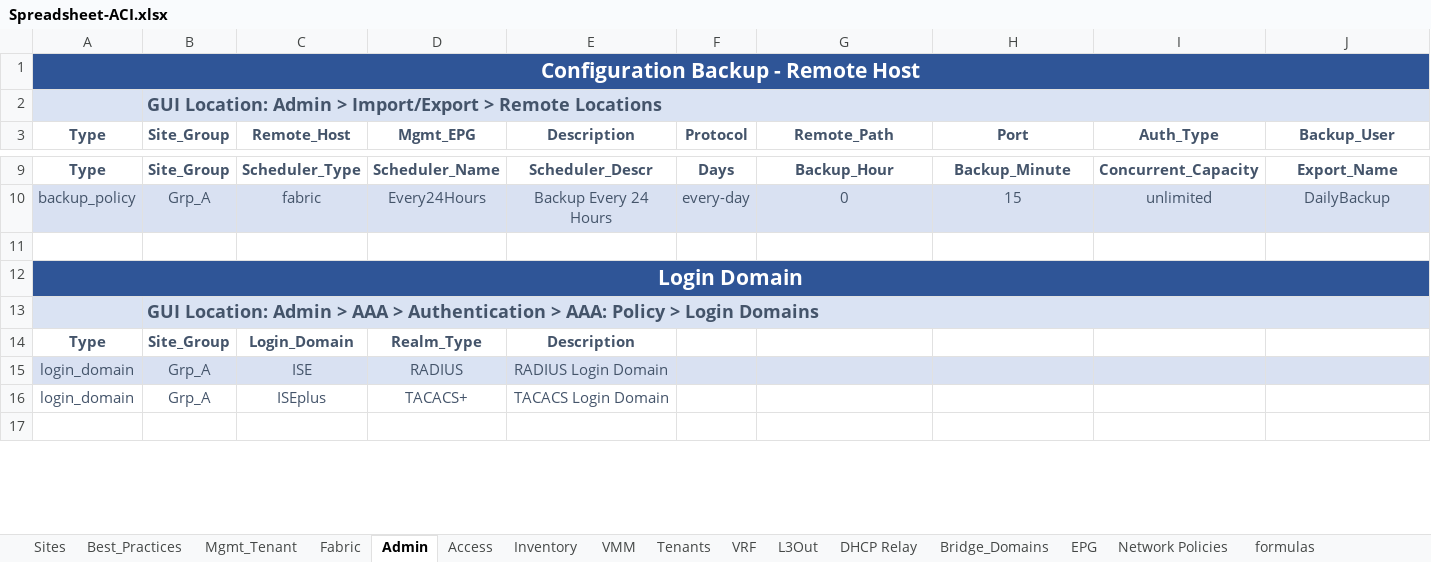
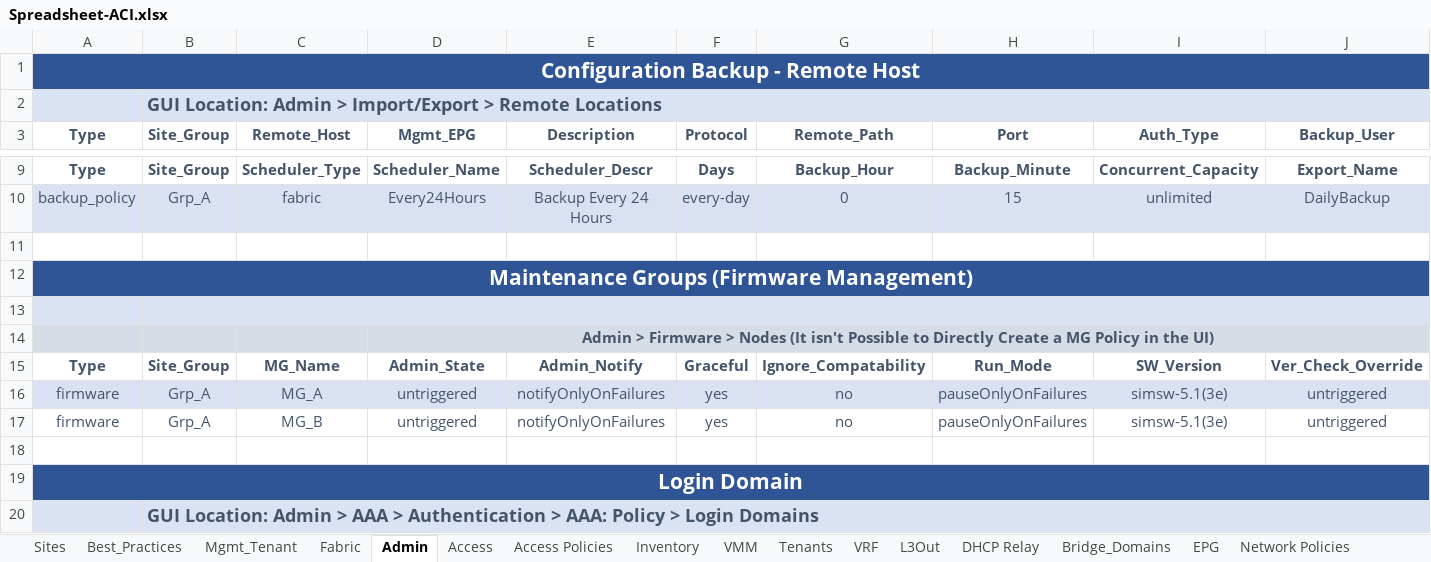
Before and after one commit to scotttyso/iac, an Excel workbook: Spreadsheet-ACI.xlsx, sheet Admin, drawn as a sheet; only a part is shown, gaps mark what is left out; the shorter side is filled out with more unchanged rows; values as stored, in another font and other column widths than the file's, no borders; rows hold the shown columns only; the diff names each change by its address in the sheet, - before the commit and + after, or states it on an @@ line.

```diff
--- a/Spreadsheet-ACI.xlsx (sheet Admin)
+++ b/Spreadsheet-ACI.xlsx (sheet Admin)
+sheet tab: Access Policies
+row 12: Maintenance Groups (Firmware Management)
+row 13: (empty)
+row 14:  |  |  | Admin > Firmware > Nodes (It isn't Possible to Directly Create a MG Policy in the UI)
+row 15: Type | Site_Group | MG_Name | Admin_State | Admin_Notify | Graceful | Ignore_Compatability | Run_Mode | SW_Version | Ver_Check_Override
+row 16: firmware | Grp_A | MG_A | untriggered | notifyOnlyOnFailures | yes | no | pauseOnlyOnFailures | simsw-5.1(3e) | untriggered
+row 17: firmware | Grp_A | MG_B | untriggered | notifyOnlyOnFailures | yes | no | pauseOnlyOnFailures | simsw-5.1(3e) | untriggered
+row 18: (empty)
```
Also changed, not shown: sheet Access, sheet Fabric, 55 other files.
